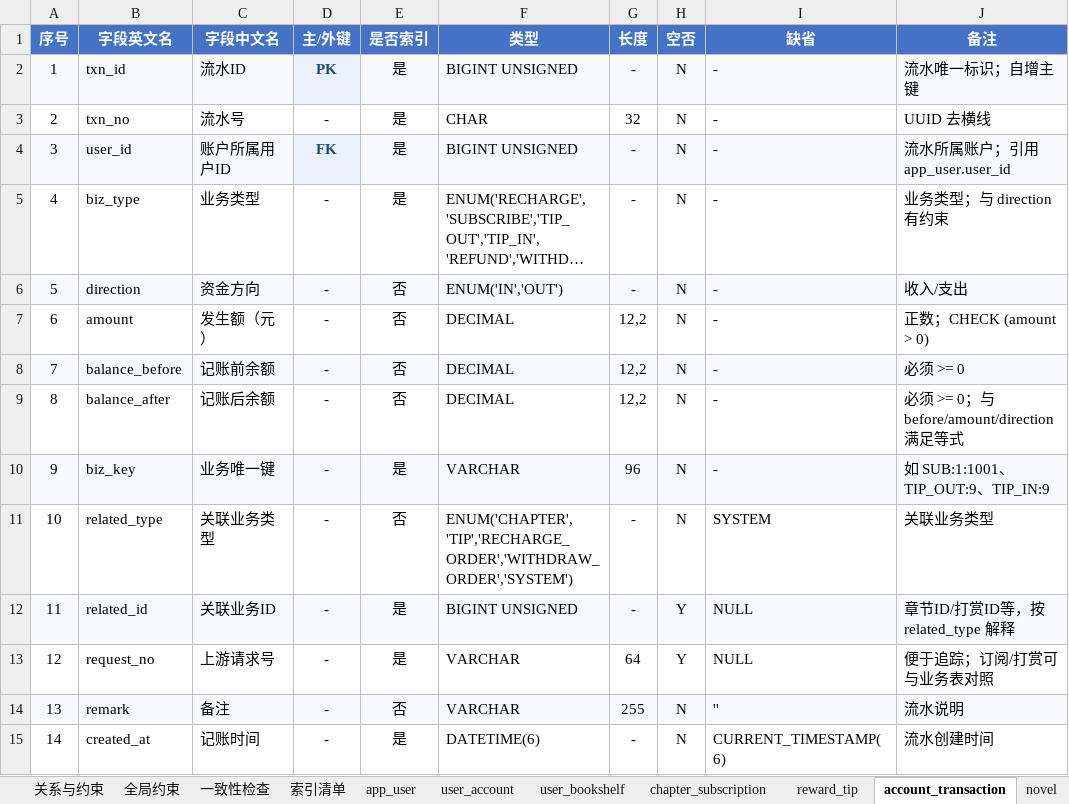
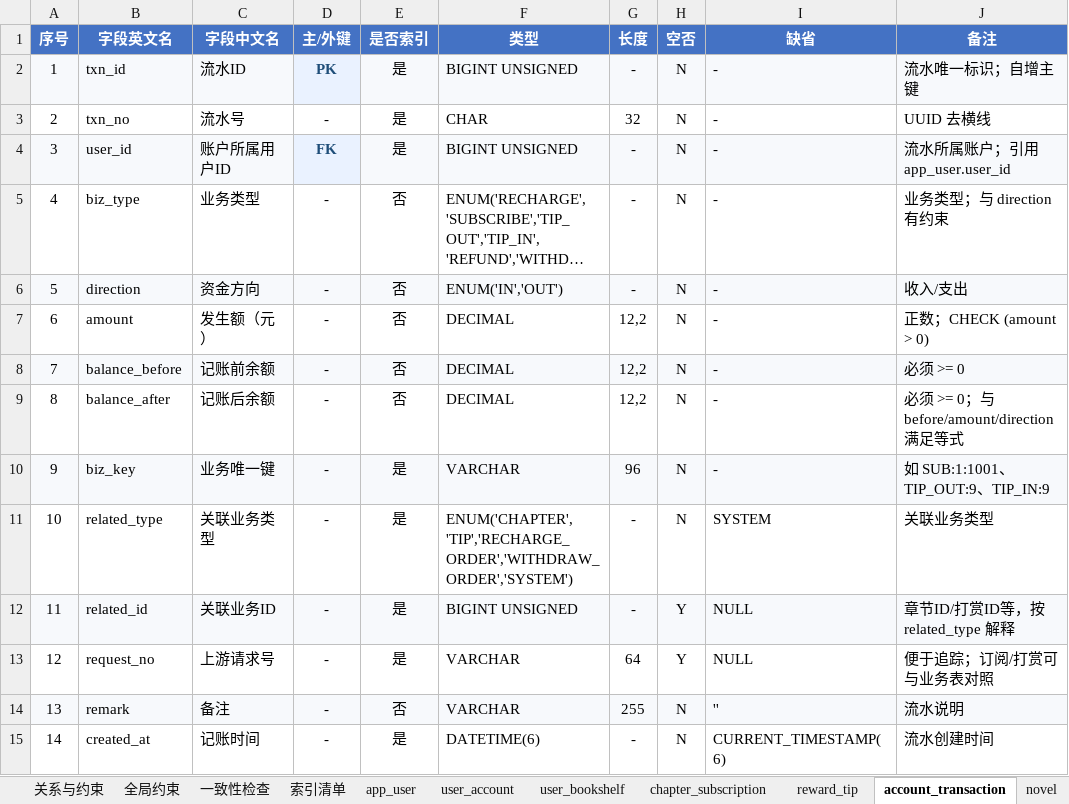
Before and after one commit to eeeee610/network-literature-platform, an Excel workbook: docs/current/D_数据字典_v1.0_20261120.xlsx, sheet account_transaction, drawn as a sheet; long unchanged cells end in …; values as stored, in another font and other column widths than the file's, no borders; charts and pictures not drawn; the diff names each change by its address in the sheet, - before the commit and + after, or states it on an @@ line.

```diff
--- a/docs/current/D_数据字典_v1.0_20261120.xlsx (sheet account_transaction)
+++ b/docs/current/D_数据字典_v1.0_20261120.xlsx (sheet account_transaction)
-E5 (是否索引): 是
+E5 (是否索引): 否
-E11 (是否索引): 否
+E11 (是否索引): 是
```
Also changed, not shown: sheet ranking_config, sheet 索引清单, 12 other files.
